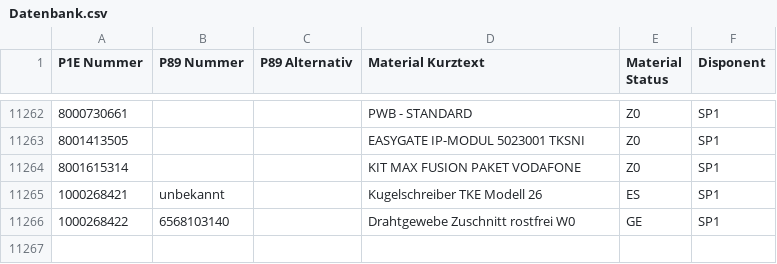
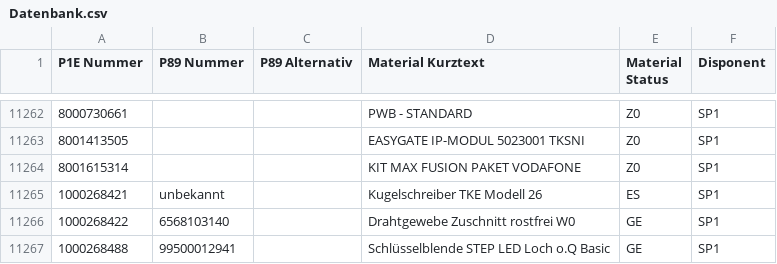
Before and after one commit to Waly1981/ETK_mini, a CSV file: Datenbank.csv, drawn as a sheet; only a part is shown, gaps mark what is left out; the diff names each change by its address in the sheet, - before the commit and + after, or states it on an @@ line.

Commit message:
21.05.2026 - 12:59:16 Uhr

```diff
--- a/Datenbank.csv
+++ b/Datenbank.csv
+row 11267: 1000268488 | 99500012941 |  | Schlüsselblende STEP LED Loch o.Q Basic | GE | SP1
```
